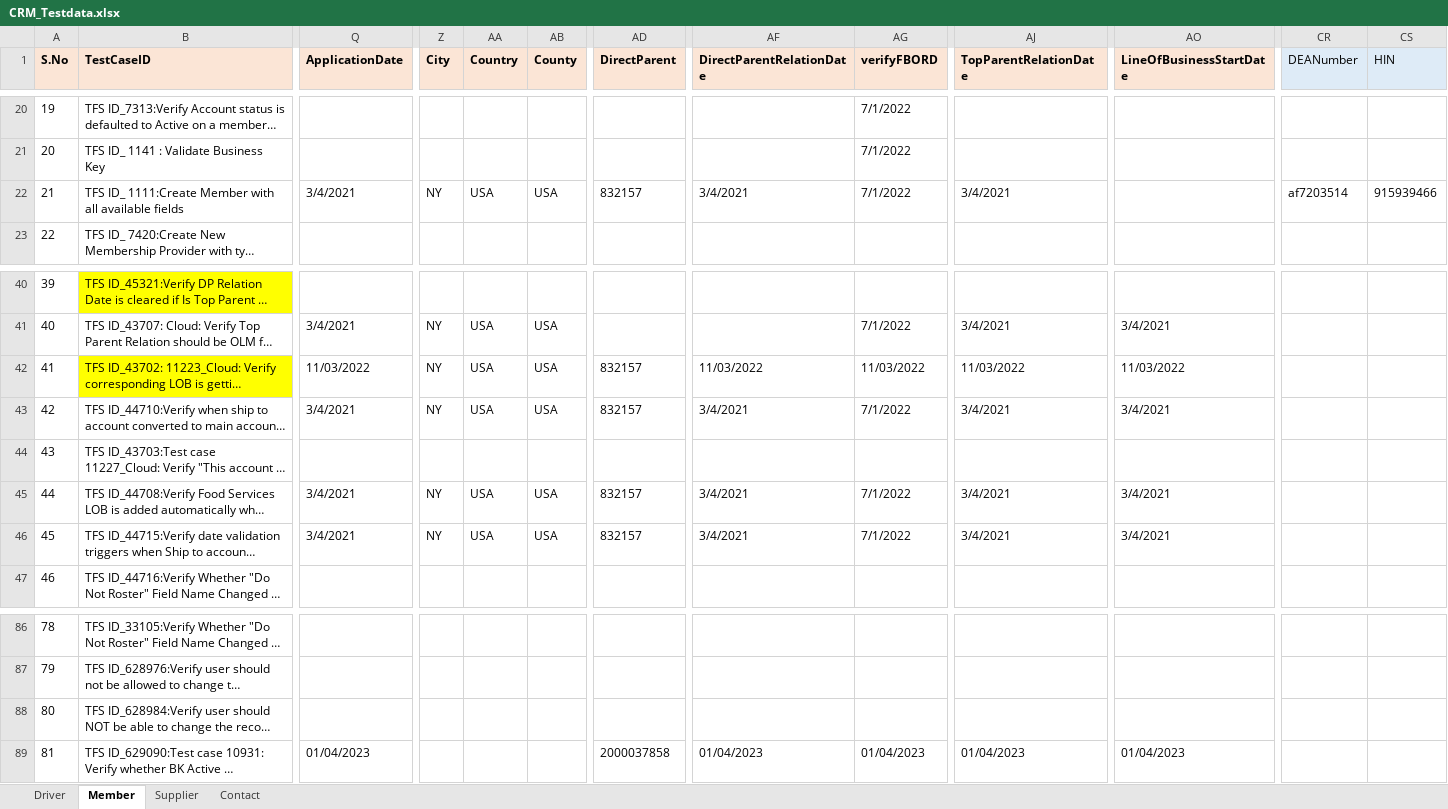
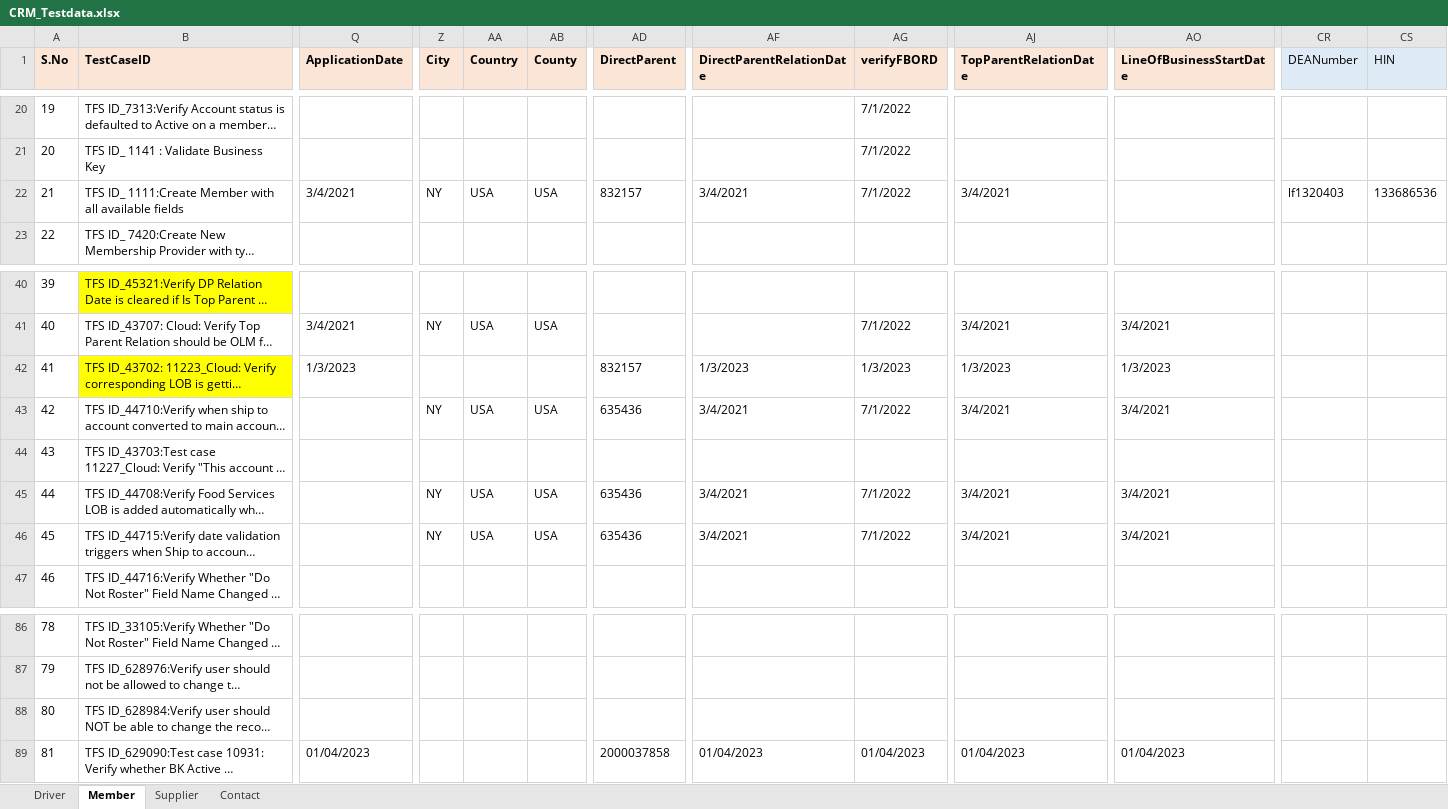
Before and after one commit to GomathiPriya20/Dynamics-CRM-Stage, an Excel workbook: data/CRM_Testdata.xlsx, sheet Member, drawn as a sheet; only a part is shown, gaps mark what is left out; long unchanged cells end in …; values as stored, in another font and other column widths than the file's, no borders; the diff covers the shown part only; the diff names each change by its address in the sheet, - before the commit and + after, or states it on an @@ line.

```diff
--- a/data/CRM_Testdata.xlsx (sheet Member)
+++ b/data/CRM_Testdata.xlsx (sheet Member)
-CR22 (DEANumber): af7203514
+CR22 (DEANumber): lf1320403
-CS22 (HIN): 915939466
+CS22 (HIN): 133686536
-Q42 (ApplicationDate): 11/03/2022
+Q42 (ApplicationDate): 1/3/2023
-Z42 (City): NY
+Z42 (City): (empty)
-AA42 (Country): USA
+AA42 (Country): (empty)
-AB42 (County): USA
+AB42 (County): (empty)
-AF42 (DirectParentRelationDate): 11/03/2022
+AF42 (DirectParentRelationDate): 1/3/2023
-AG42 (verifyFBORD): 11/03/2022
+AG42 (verifyFBORD): 1/3/2023
-AJ42 (TopParentRelationDate): 11/03/2022
+AJ42 (TopParentRelationDate): 1/3/2023
-AO42 (LineOfBusinessStartDate): 11/03/2022
+AO42 (LineOfBusinessStartDate): 1/3/2023
-Q43 (ApplicationDate): 3/4/2021
+Q43 (ApplicationDate): (empty)
-AD43 (DirectParent): 832157
+AD43 (DirectParent): 635436
-Q45:Q46 (ApplicationDate): 3/4/2021
+Q45:Q46 (ApplicationDate): (empty)
-AD45:AD46 (DirectParent): 832157
+AD45:AD46 (DirectParent): 635436
```
Also changed, not shown: 10 edited cells elsewhere in this sheet, sheet Driver, 24 other files.
